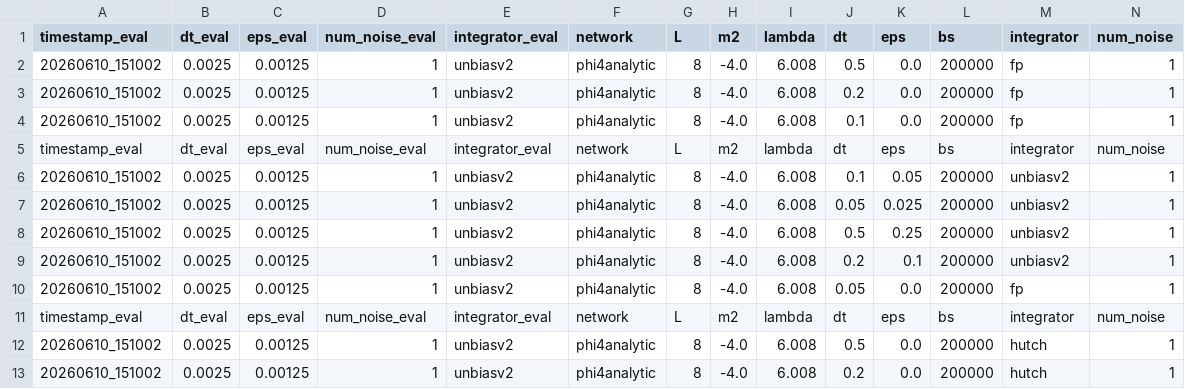
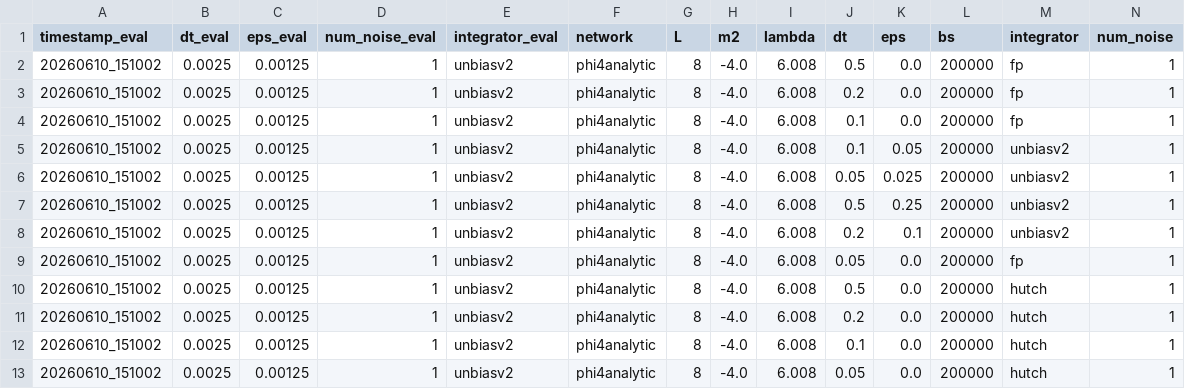
Before and after one commit to Satriawidy/unbiased_cnf, a CSV file: results/cnf_result_phi.csv, drawn as a sheet; only a part is shown; the shorter side is filled out with more unchanged rows; rows hold the shown columns only; the diff names each change by its address in the sheet, - before the commit and + after, or states it on an @@ line.

Commit message:
try new eval strategy for bootstrap

```diff
--- a/results/cnf_result_phi.csv
+++ b/results/cnf_result_phi.csv
-row 5: timestamp_eval | dt_eval | eps_eval | num_noise_eval | integrator_eval | network | L | m2 | lambda | dt | eps | bs | integrator | num_noise
-row 11: timestamp_eval | dt_eval | eps_eval | num_noise_eval | integrator_eval | network | L | m2 | lambda | dt | eps | bs | integrator | num_noise
```
Also changed, not shown: 1 other file.
